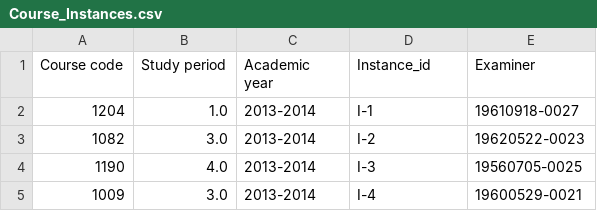
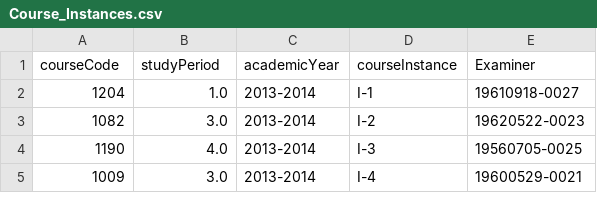
Before and after one commit to fisksoppa/csv-stuff, a CSV file: DIT930/Course_Instances.csv, drawn as a sheet; only a part is shown.

Commit message:
Update Course_Instances.csv

```diff
--- a/DIT930/Course_Instances.csv
+++ b/DIT930/Course_Instances.csv
@@ -1,2 +1,2 @@
-Course code,Study period,Academic year,Instance_id,Examiner
+courseCode,studyPeriod,academicYear,courseInstance,Examiner
 1204,1.0,2013-2014,I-1,19610918-0027
```
